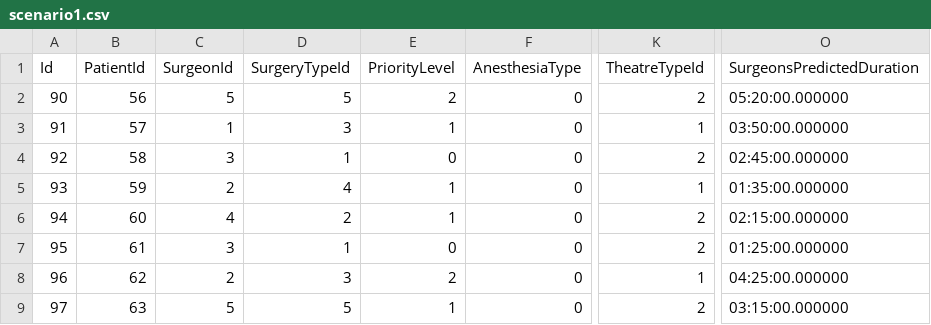
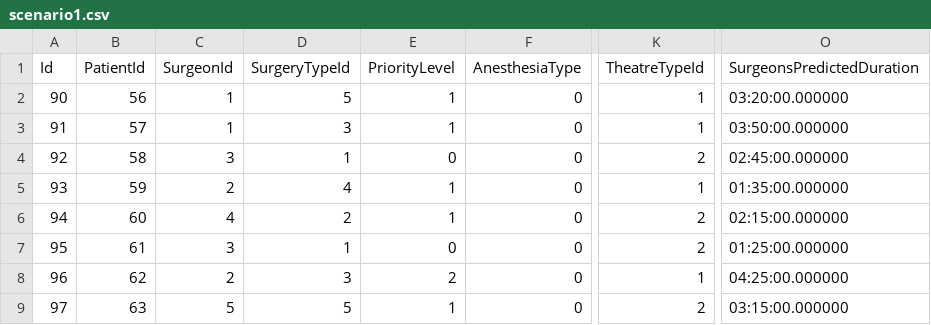
Before and after one commit to rajivaPavan/IntelliSurgery, a CSV file: IntelliSurgery/Scenarios/Appointments/scenario1.csv, drawn as a sheet; only a part is shown, gaps mark what is left out; the diff names each change by its address in the sheet, - before the commit and + after, or states it on an @@ line.

Commit message:
updated

```diff
--- a/IntelliSurgery/Scenarios/Appointments/scenario1.csv
+++ b/IntelliSurgery/Scenarios/Appointments/scenario1.csv
-C2 (SurgeonId): 5
+C2 (SurgeonId): 1
-E2 (PriorityLevel): 2
+E2 (PriorityLevel): 1
-K2 (TheatreTypeId): 2
+K2 (TheatreTypeId): 1
-O2 (SurgeonsPredictedDuration): 05:20:00.000000
+O2 (SurgeonsPredictedDuration): 03:20:00.000000
```
